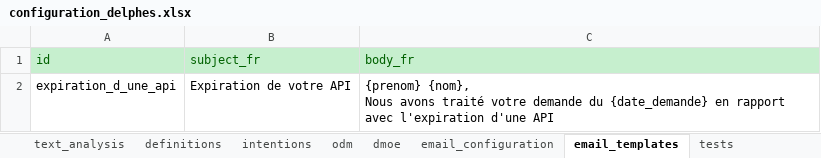
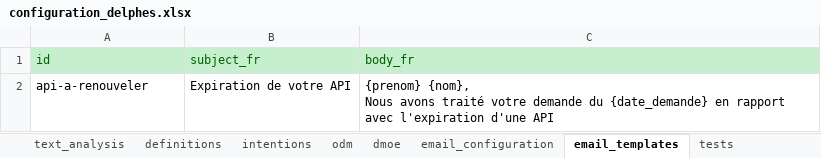
Before and after one commit to athena-ceo/trusted-service, an Excel workbook: apps/delphes/runtime/configuration_delphes.xlsx, sheet email_templates, drawn as a sheet; values as stored, in another font and other column widths than the file's, no borders; the diff names each change by its address in the sheet, - before the commit and + after, or states it on an @@ line.

```diff
--- a/apps/delphes/runtime/configuration_delphes.xlsx (sheet email_templates)
+++ b/apps/delphes/runtime/configuration_delphes.xlsx (sheet email_templates)
-A2 (id): expiration_d_une_api
+A2 (id): api-a-renouveler
```
Also changed, not shown: sheet case_fields, 52 other files.
